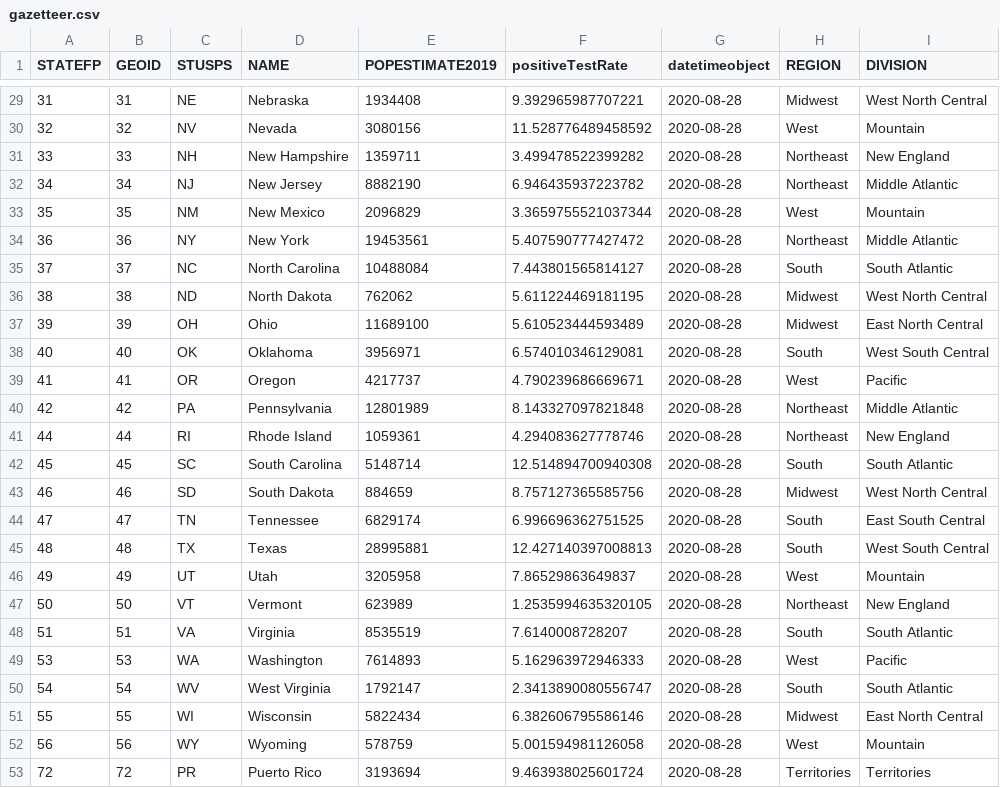
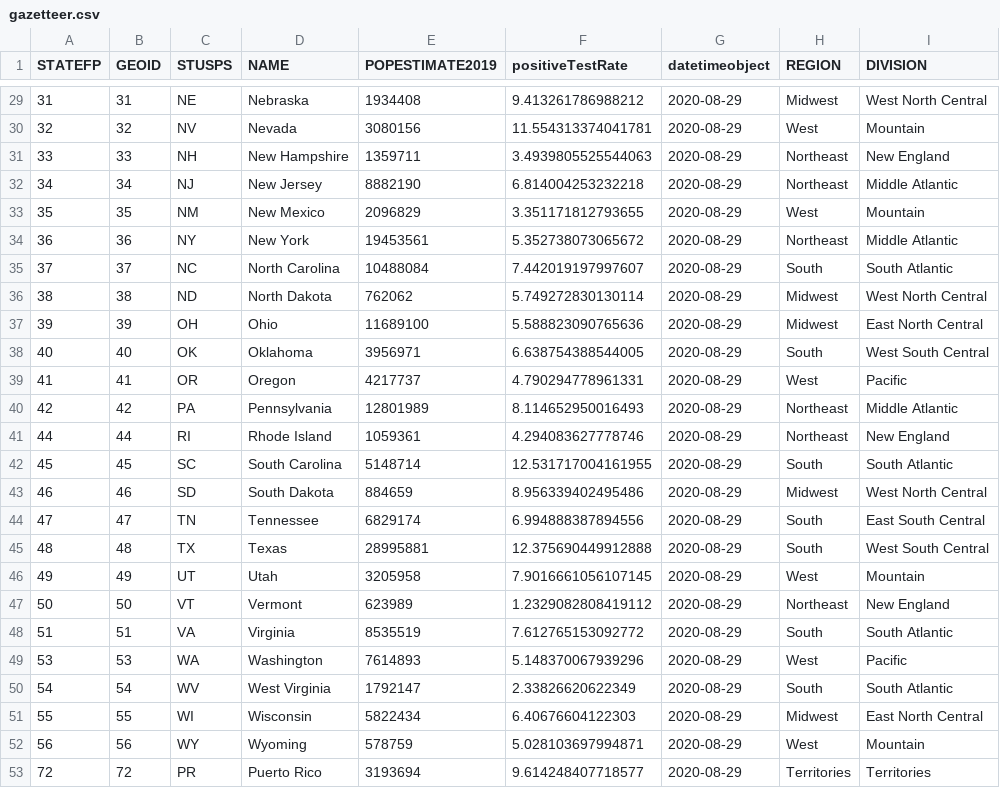
Before and after one commit to briefings/sars, a CSV file: fundamentals/atlantic/warehouse/gazetteer.csv, drawn as a sheet; only a part is shown, gaps mark what is left out; the diff covers the shown part only.

```diff
--- a/fundamentals/atlantic/warehouse/gazetteer.csv
+++ b/fundamentals/atlantic/warehouse/gazetteer.csv
@@ -29,25 +29,25 @@ STATEFP,GEOID,STUSPS,NAME,POPESTIMATE2019,positiveTestRate,datetimeobject,REGION
-31,31,NE,Nebraska,1934408,9.392965987707221,2020-08-28,Midwest,West North Central
-32,32,NV,Nevada,3080156,11.528776489458592,2020-08-28,West,Mountain
-33,33,NH,New Hampshire,1359711,3.499478522399282,2020-08-28,Northeast,New England
-34,34,NJ,New Jersey,8882190,6.946435937223782,2020-08-28,Northeast,Middle Atlantic
-35,35,NM,New Mexico,2096829,3.3659755521037344,2020-08-28,West,Mountain
-36,36,NY,New York,19453561,5.407590777427472,2020-08-28,Northeast,Middle Atlantic
-37,37,NC,North Carolina,10488084,7.443801565814127,2020-08-28,South,South Atlantic
-38,38,ND,North Dakota,762062,5.611224469181195,2020-08-28,Midwest,West North Central
-39,39,OH,Ohio,11689100,5.610523444593489,2020-08-28,Midwest,East North Central
-40,40,OK,Oklahoma,3956971,6.574010346129081,2020-08-28,South,West South Central
-41,41,OR,Oregon,4217737,4.790239686669671,2020-08-28,West,Pacific
-42,42,PA,Pennsylvania,12801989,8.143327097821848,2020-08-28,Northeast,Middle Atlantic
-44,44,RI,Rhode Island,1059361,4.294083627778746,2020-08-28,Northeast,New England
-45,45,SC,South Carolina,5148714,12.514894700940308,2020-08-28,South,South Atlantic
-46,46,SD,South Dakota,884659,8.757127365585756,2020-08-28,Midwest,West North Central
-47,47,TN,Tennessee,6829174,6.996696362751525,2020-08-28,South,East South Central
-48,48,TX,Texas,28995881,12.427140397008813,2020-08-28,South,West South Central
-49,49,UT,Utah,3205958,7.86529863649837,2020-08-28,West,Mountain
-50,50,VT,Vermont,623989,1.2535994635320105,2020-08-28,Northeast,New England
-51,51,VA,Virginia,8535519,7.6140008728207,2020-08-28,South,South Atlantic
-53,53,WA,Washington,7614893,5.162963972946333,2020-08-28,West,Pacific
-54,54,WV,West Virginia,1792147,2.3413890080556747,2020-08-28,South,South Atlantic
-55,55,WI,Wisconsin,5822434,6.382606795586146,2020-08-28,Midwest,East North Central
-56,56,WY,Wyoming,578759,5.001594981126058,2020-08-28,West,Mountain
-72,72,PR,Puerto Rico,3193694,9.463938025601724,2020-08-28,Territories,Territories
+31,31,NE,Nebraska,1934408,9.413261786988212,2020-08-29,Midwest,West North Central
+32,32,NV,Nevada,3080156,11.554313374041781,2020-08-29,West,Mountain
+33,33,NH,New Hampshire,1359711,3.4939805525544063,2020-08-29,Northeast,New England
+34,34,NJ,New Jersey,8882190,6.814004253232218,2020-08-29,Northeast,Middle Atlantic
+35,35,NM,New Mexico,2096829,3.351171812793655,2020-08-29,West,Mountain
+36,36,NY,New York,19453561,5.352738073065672,2020-08-29,Northeast,Middle Atlantic
+37,37,NC,North Carolina,10488084,7.442019197997607,2020-08-29,South,South Atlantic
+38,38,ND,North Dakota,762062,5.749272830130114,2020-08-29,Midwest,West North Central
+39,39,OH,Ohio,11689100,5.588823090765636,2020-08-29,Midwest,East North Central
+40,40,OK,Oklahoma,3956971,6.638754388544005,2020-08-29,South,West South Central
+41,41,OR,Oregon,4217737,4.790294778961331,2020-08-29,West,Pacific
+42,42,PA,Pennsylvania,12801989,8.114652950016493,2020-08-29,Northeast,Middle Atlantic
+44,44,RI,Rhode Island,1059361,4.294083627778746,2020-08-29,Northeast,New England
+45,45,SC,South Carolina,5148714,12.531717004161955,2020-08-29,South,South Atlantic
+46,46,SD,South Dakota,884659,8.956339402495486,2020-08-29,Midwest,West North Central
+47,47,TN,Tennessee,6829174,6.994888387894556,2020-08-29,South,East South Central
+48,48,TX,Texas,28995881,12.375690449912888,2020-08-29,South,West South Central
+49,49,UT,Utah,3205958,7.9016661056107145,2020-08-29,West,Mountain
+50,50,VT,Vermont,623989,1.2329082808419112,2020-08-29,Northeast,New England
+51,51,VA,Virginia,8535519,7.612765153092772,2020-08-29,South,South Atlantic
+53,53,WA,Washington,7614893,5.148370067939296,2020-08-29,West,Pacific
+54,54,WV,West Virginia,1792147,2.33826620622349,2020-08-29,South,South Atlantic
+55,55,WI,Wisconsin,5822434,6.40676604122303,2020-08-29,Midwest,East North Central
+56,56,WY,Wyoming,578759,5.028103697994871,2020-08-29,West,Mountain
+72,72,PR,Puerto Rico,3193694,9.614248407718577,2020-08-29,Territories,Territories
```
Also changed, not shown: 50 edited cells elsewhere in this file, fundamentals/atlantic/warehouse/increases.csv, 3 other files.
